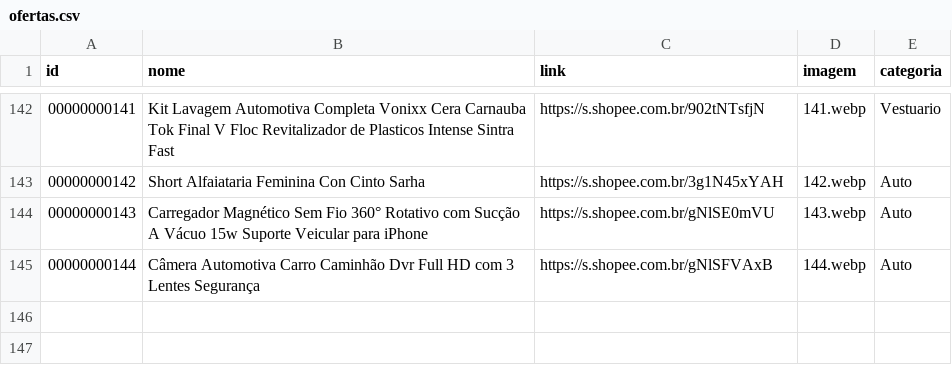
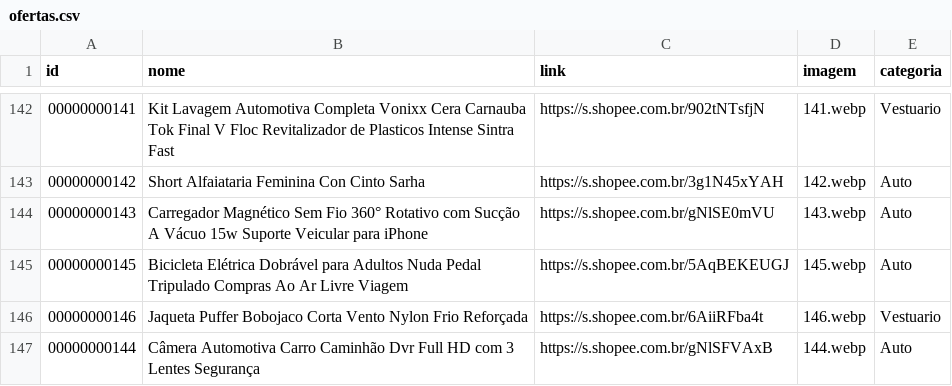
Before and after one commit to carlos34535/minha-shopee, a CSV file: ofertas.csv, drawn as a sheet; only a part is shown, gaps mark what is left out.

Commit message:
Update ofertas.csv

```diff
--- a/ofertas.csv
+++ b/ofertas.csv
@@ -144,2 +144,4 @@ id,nome,link,imagem,categoria
 00000000143,Carregador Magnético Sem Fio 360° Rotativo com Sucção A Vácuo 15w Suporte Veicular para iPhone,https://s.shopee.com.br/gNlSE0mVU,143.webp,Auto
+00000000145,Bicicleta Elétrica Dobrável para Adultos Nuda Pedal Tripulado Compras Ao Ar Livre Viagem,https://s.shopee.com.br/5AqBEKEUGJ,145.webp,Auto
+00000000146,Jaqueta Puffer Bobojaco Corta Vento Nylon Frio Reforçada,https://s.shopee.com.br/6AiiRFba4t,146.webp,Vestuario
 00000000144,Câmera Automotiva Carro Caminhão Dvr Full HD com 3 Lentes Segurança,https://s.shopee.com.br/gNlSFVAxB,144.webp,Auto
```
